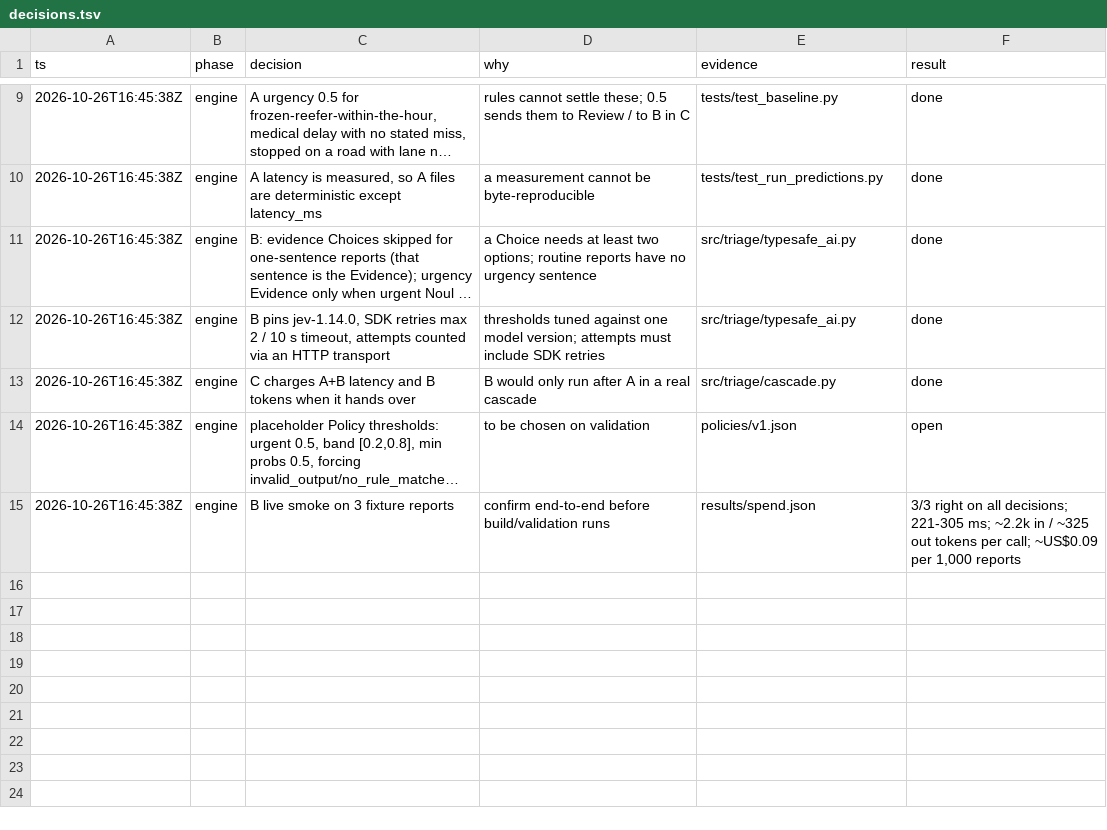
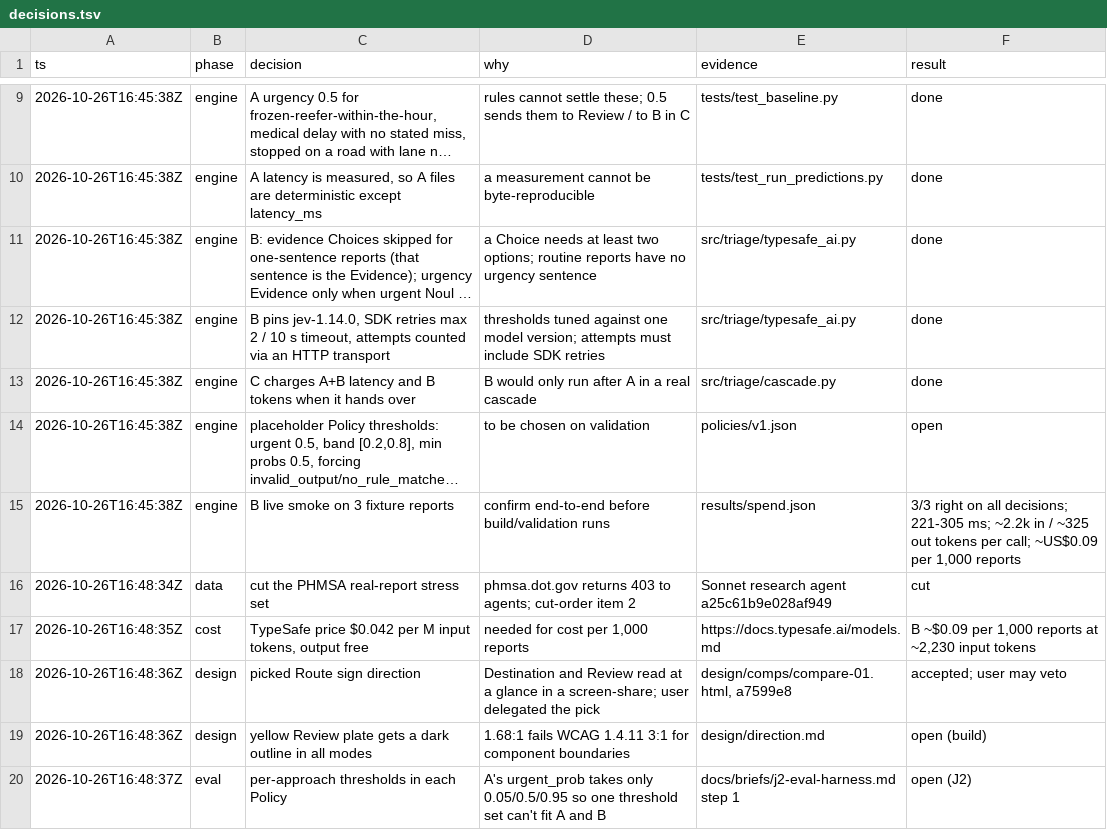
Before and after one commit to r5th/logistics-incident-triage, a TSV file: decisions.tsv, drawn as a sheet; only a part is shown, gaps mark what is left out; long unchanged cells end in …; the diff names each change by its address in the sheet, - before the commit and + after, or states it on an @@ line.

```diff
--- a/decisions.tsv
+++ b/decisions.tsv
+row 16: 2026-10-26T16:48:34Z | data | cut the PHMSA real-report stress set | phmsa.dot.gov returns 403 to agents; cut-order item 2 | Sonnet research agent a25c61b9e028af949 | cut
+row 17: 2026-10-26T16:48:35Z | cost | TypeSafe price $0.042 per M input tokens, output free | needed for cost per 1,000 reports | https://docs.typesafe.ai/models.md | B ~$0.09 per 1,000 reports at ~2,230 input tokens
+row 18: 2026-10-26T16:48:36Z | design | picked Route sign direction | Destination and Review read at a glance in a screen-share; user delegated the pick | design/comps/compare-01.html, a7599e8 | accepted; user may veto
+row 19: 2026-10-26T16:48:36Z | design | yellow Review plate gets a dark outline in all modes | 1.68:1 fails WCAG 1.4.11 3:1 for component boundaries | design/direction.md | open (build)
+row 20: 2026-10-26T16:48:37Z | eval | per-approach thresholds in each Policy | A's urgent_prob takes only 0.05/0.5/0.95 so one threshold set can't fit A and B | docs/briefs/j2-eval-harness.md step 1 | open (J2)
```
Also changed, not shown: 1 other file.
